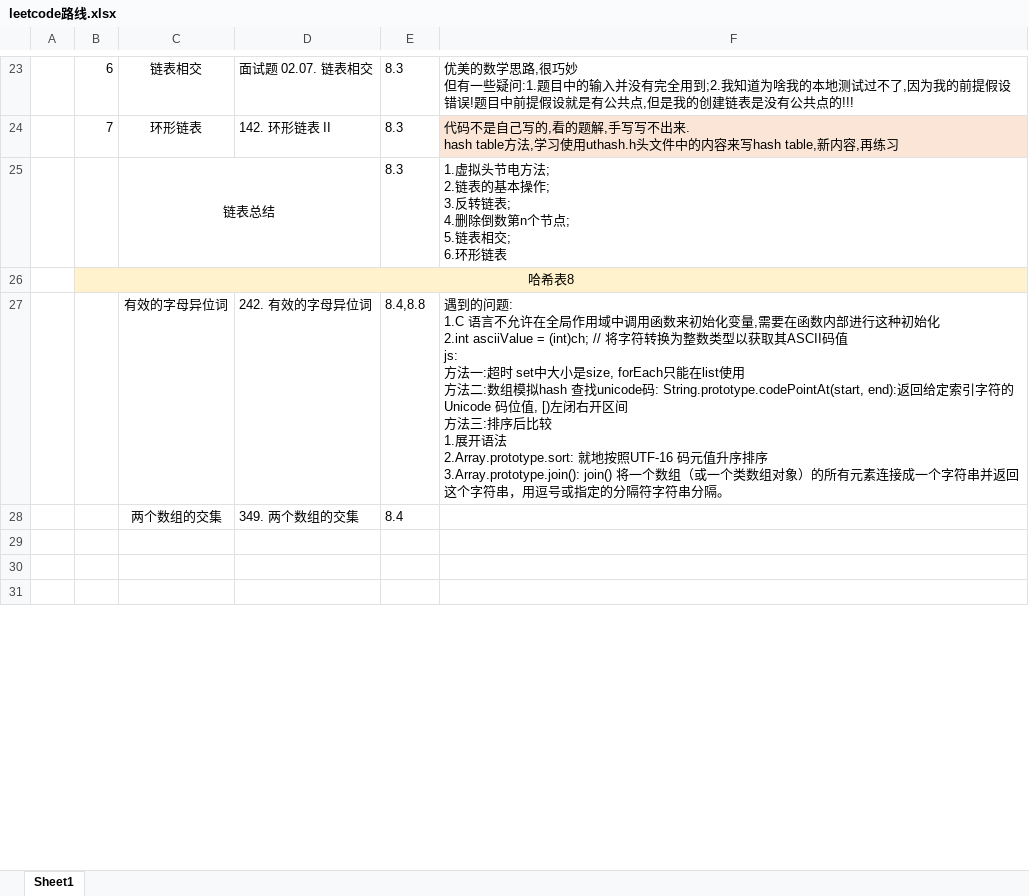
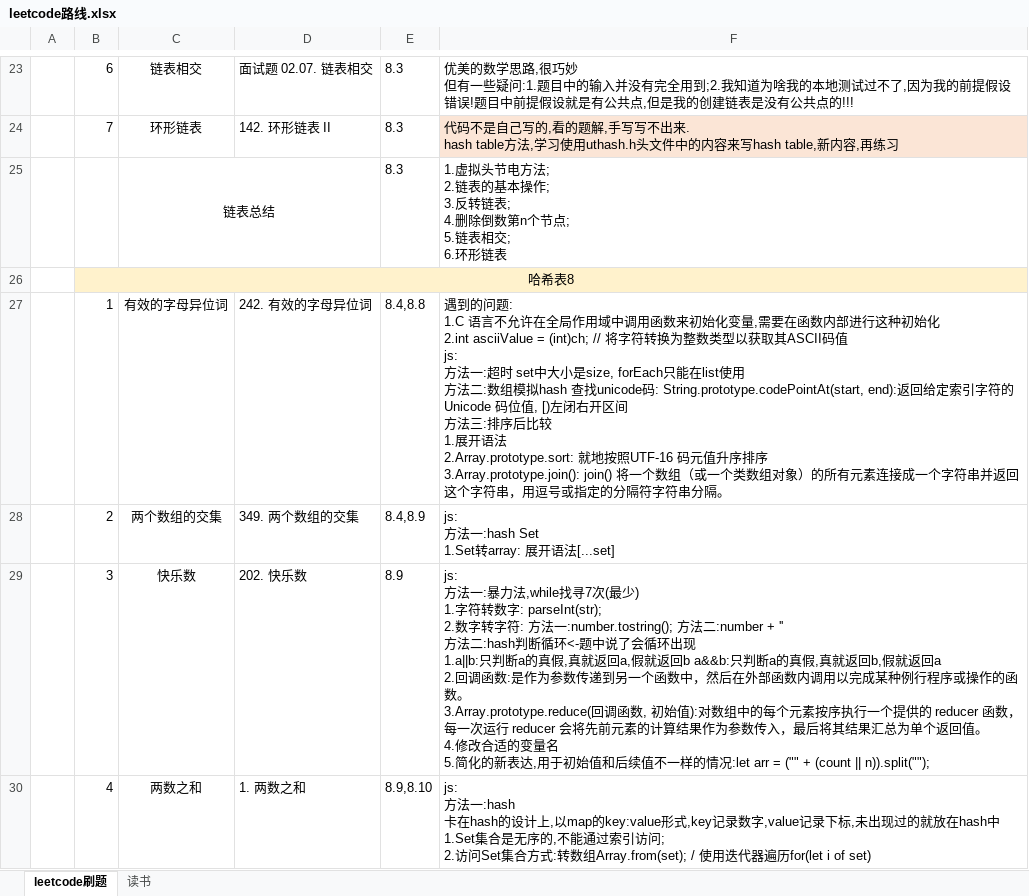
Before and after one commit to iaamlele/leetcode, an Excel workbook: leetcode路线.xlsx, sheet leetcode刷题, drawn as a sheet; only a part is shown, gaps mark what is left out; values as stored, in another font and other column widths than the file's, no borders; removed rows and columns are numbered as before the commit, all else as after; ↵ is a line break in a cell; the diff covers the shown part only; the diff names each change by its address in the sheet, - before the commit and + after, or states it on an @@ line.

```diff
--- a/leetcode路线.xlsx (sheet leetcode刷题)
+++ b/leetcode路线.xlsx (sheet leetcode刷题)
-sheet tab: Sheet1
+sheet tab: leetcode刷题
+sheet tab: 读书
-B27: (empty)
+B27: 1
-row 28:  |  | 两个数组的交集 | 349. 两个数组的交集 | 8.4
-row 28: (empty)
+row 28:  | 2 | 两个数组的交集 | 349. 两个数组的交集 | 8.4,8.9 | js: ↵ 方法一:hash Set ↵ 1.Set转array: 展开语法[...set]
-row 29: (empty)
+row 29:  | 3 | 快乐数 | 202. 快乐数 | 8.9 | js: ↵ 方法一:暴力法,while找寻7次(最少) ↵ 1.字符转数字: parseInt(str); ↵ 2.数字转字符: 方法一:number.tostring(); 方法二:number + '' ↵ 方法二:hash判断循环<-题中说了会循环出现 ↵ 1.a||b:只判断a的真假,真就返回a,假就返回b a&&b:只判断a的真假,真就返回b,假就返回a ↵ 2.回调函数:是作为参数传递到另一个函数中，然后在外部函数内调用以完成某种例行程序或操作的函数。 ↵ 3.Array.prototype.reduce(回调函数, 初始值):对数组中的每个元素按序执行一个提供的 reducer 函数，每一次运行 reducer 会将先前元素的计算结果作为参数传入，最后将其结果汇总为单个返回值。 ↵ 4.修改合适的变量名 ↵ 5.简化的新表达,用于初始值和后续值不一样的情况:let arr = ("" + (count || n)).split("");
-row 30: (empty)
+row 30:  | 4 | 两数之和 | 1. 两数之和 | 8.9,8.10 | js: ↵ 方法一:hash ↵ 卡在hash的设计上,以map的key:value形式,key记录数字,value记录下标,未出现过的就放在hash中 ↵ 1.Set集合是无序的,不能通过索引访问; ↵ 2.访问Set集合方式:转数组Array.from(set); / 使用迭代器遍历for(let i of set)
```
Also changed, not shown: 3 added rows and 5 edited cells elsewhere in this sheet, 6 other files.
